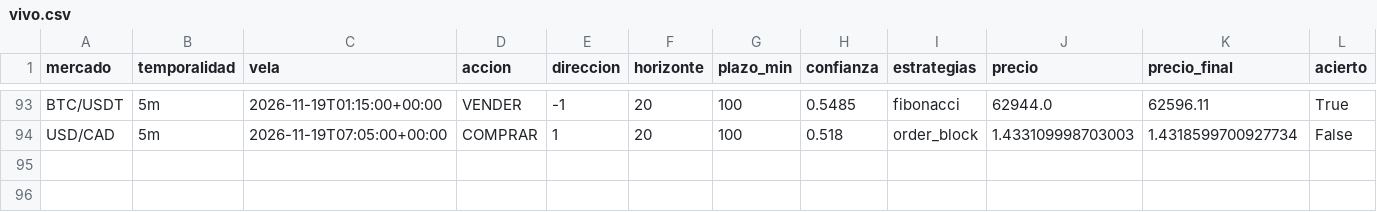
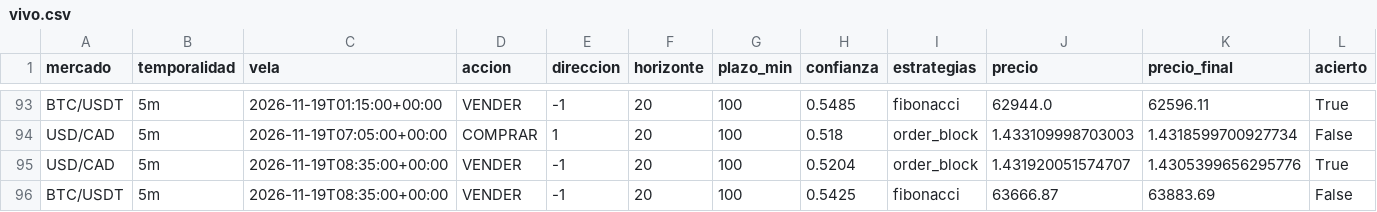
Before and after one commit to Andriuu20/analista-tecnico, a CSV file: vivo.csv, drawn as a sheet; only a part is shown, gaps mark what is left out; rows hold the shown columns only; the diff names each change by its address in the sheet, - before the commit and + after, or states it on an @@ line.

```diff
--- a/vivo.csv
+++ b/vivo.csv
+row 95: USD/CAD | 5m | 2026-11-19T08:35:00+00:00 | VENDER | -1 | 20 | 100 | 0.5204 | order_block | 1.431920051574707 | 1.4305399656295776 | True
+row 96: BTC/USDT | 5m | 2026-11-19T08:35:00+00:00 | VENDER | -1 | 20 | 100 | 0.5425 | fibonacci | 63666.87 | 63883.69 | False
```
Also changed, not shown: 2 other files.
